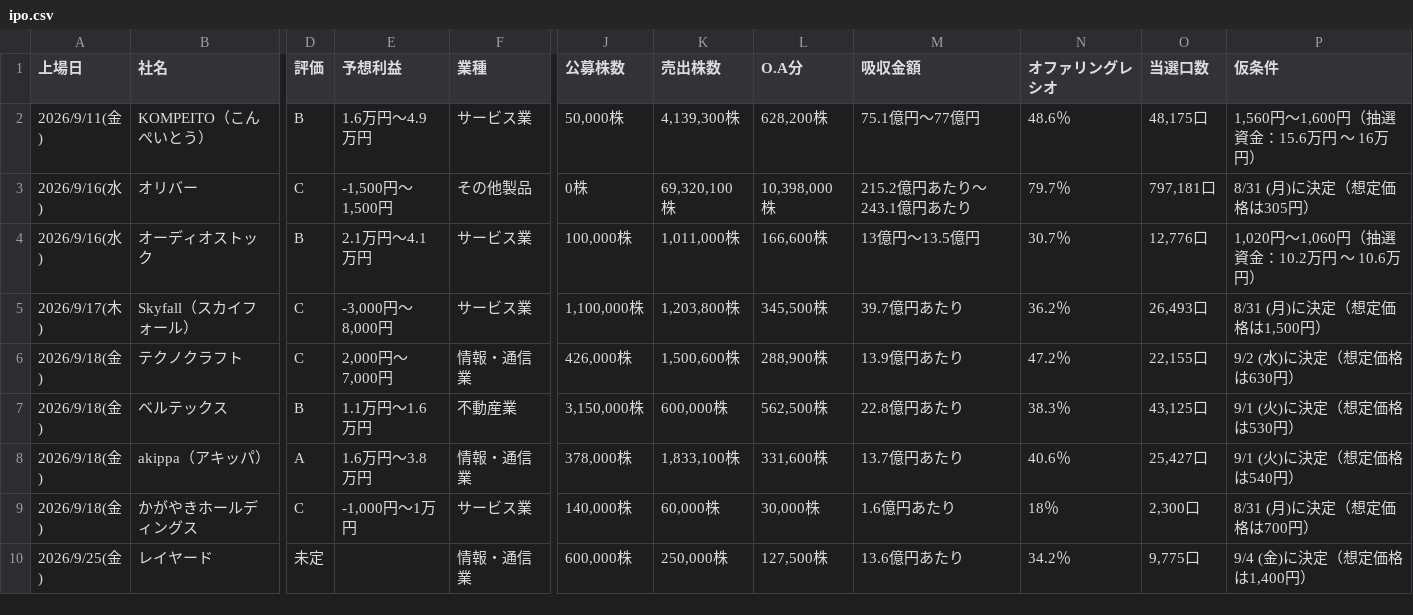
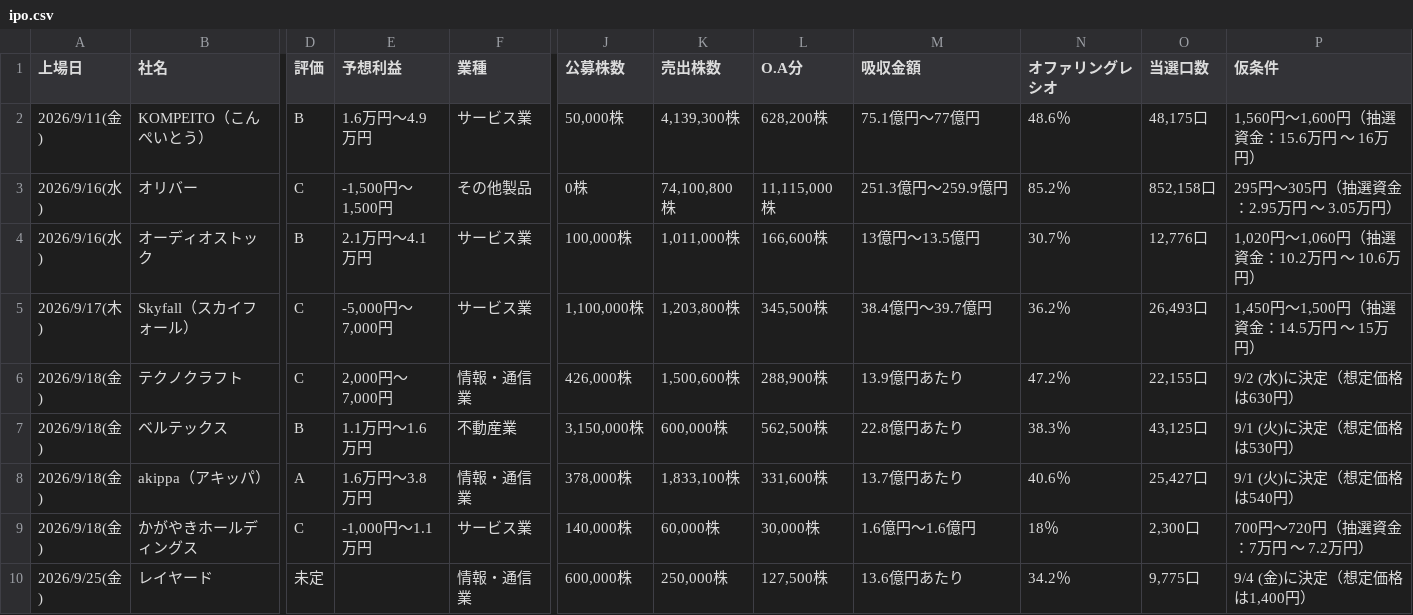
Before and after one commit to Ushibays1992-HUB-Claude/claude_code, a CSV file: ipo.csv, drawn as a sheet; only a part is shown, gaps mark what is left out; the diff names each change by its address in the sheet, - before the commit and + after, or states it on an @@ line.

```diff
--- a/ipo.csv
+++ b/ipo.csv
-K3 (売出株数): 69,320,100株
+K3 (売出株数): 74,100,800株
-L3 (O.A分): 10,398,000株
+L3 (O.A分): 11,115,000株
-M3 (吸収金額): 215.2億円あたり～243.1億円あたり
+M3 (吸収金額): 251.3億円～259.9億円
-N3 (オファリングレシオ): 79.7％
+N3 (オファリングレシオ): 85.2％
-O3 (当選口数): 797,181口
+O3 (当選口数): 852,158口
-P3 (仮条件): 8/31 (月)に決定（想定価格は305円）
+P3 (仮条件): 295円～305円（抽選資金：2.95万円 ～ 3.05万円）
-E5 (予想利益): -3,000円～8,000円
+E5 (予想利益): -5,000円～7,000円
-M5 (吸収金額): 39.7億円あたり
+M5 (吸収金額): 38.4億円～39.7億円
-P5 (仮条件): 8/31 (月)に決定（想定価格は1,500円）
+P5 (仮条件): 1,450円～1,500円（抽選資金：14.5万円 ～ 15万円）
-E9 (予想利益): -1,000円～1万円
+E9 (予想利益): -1,000円～1.1万円
-M9 (吸収金額): 1.6億円あたり
+M9 (吸収金額): 1.6億円～1.6億円
-P9 (仮条件): 8/31 (月)に決定（想定価格は700円）
+P9 (仮条件): 700円～720円（抽選資金：7万円 ～ 7.2万円）
```
Also changed, not shown: 2 other files.
